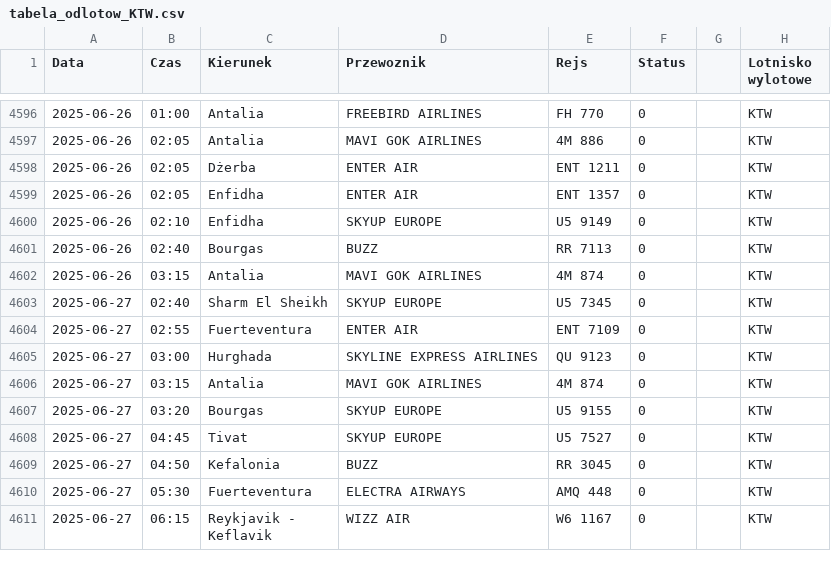
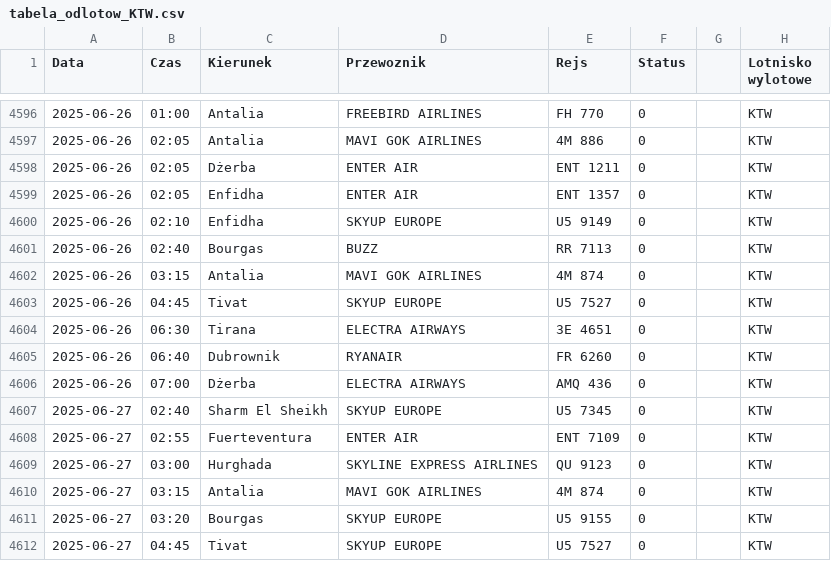
Before and after one commit to dariazielinska/departures-scraper, a CSV file: scraper/scraper_output/tabela_odlotow_KTW.csv, drawn as a sheet; only a part is shown, gaps mark what is left out; the shorter side is filled out with more unchanged rows.

```diff
--- a/scraper/scraper_output/tabela_odlotow_KTW.csv
+++ b/scraper/scraper_output/tabela_odlotow_KTW.csv
@@ -4602,2 +4602,6 @@ Data;Czas;Kierunek;Przewoznik;Rejs;Status;;Lotnisko wylotowe
 2025-06-26;03:15;Antalia;MAVI GOK AIRLINES;4M 874;0;;"KTW"
+2025-06-26;04:45;Tivat;SKYUP EUROPE;U5 7527;0;;"KTW"
+2025-06-26;06:30;Tirana;ELECTRA AIRWAYS;3E 4651;0;;"KTW"
+2025-06-26;06:40;Dubrownik;RYANAIR;FR 6260;0;;"KTW"
+2025-06-26;07:00;Dżerba;ELECTRA AIRWAYS;AMQ 436;0;;"KTW"
 2025-06-27;02:40;Sharm El Sheikh;SKYUP EUROPE;U5 7345;0;;"KTW"
```
Also changed, not shown: scraper/scraper_output/tabela_odlotow_GDN.csv, 1 other file.
